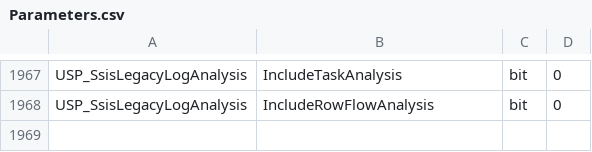
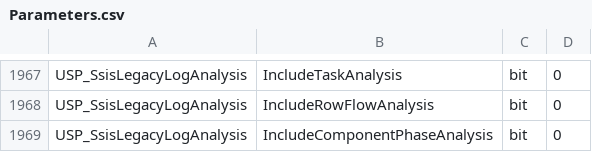
Before and after one commit to gecompat/SQL_Server_Analyze, a CSV file: Metadata/Inventory/Parameters.csv, drawn as a sheet; only a part is shown, gaps mark what is left out; the diff names each change by its address in the sheet, - before the commit and + after, or states it on an @@ line.

```diff
--- a/Metadata/Inventory/Parameters.csv
+++ b/Metadata/Inventory/Parameters.csv
+row 1969: USP_SsisLegacyLogAnalysis | IncludeComponentPhaseAnalysis | bit | 0
```
Also changed, not shown: Metadata/Inventory/ResultSets.csv, Metadata/Inventory/SystemSources.csv, 9 other files.
